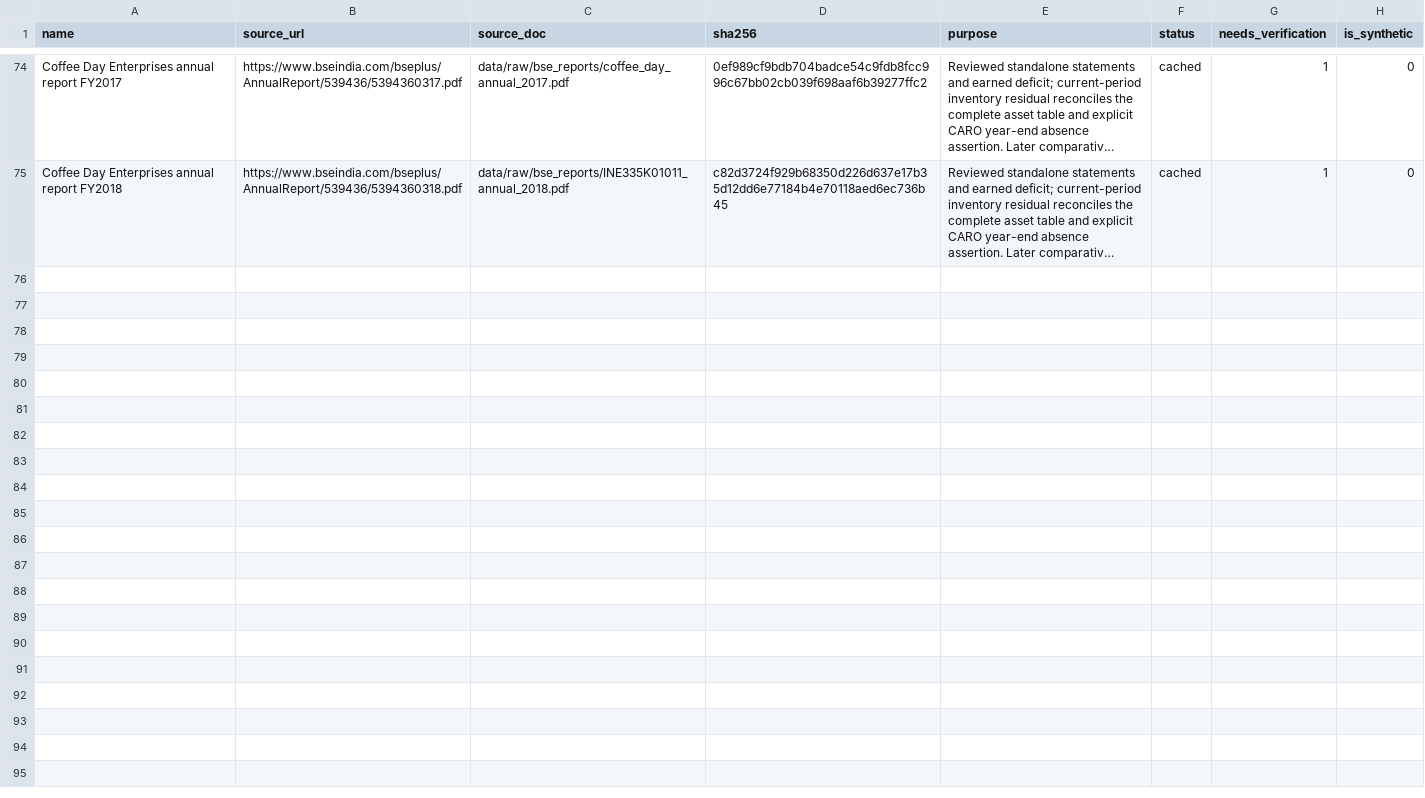
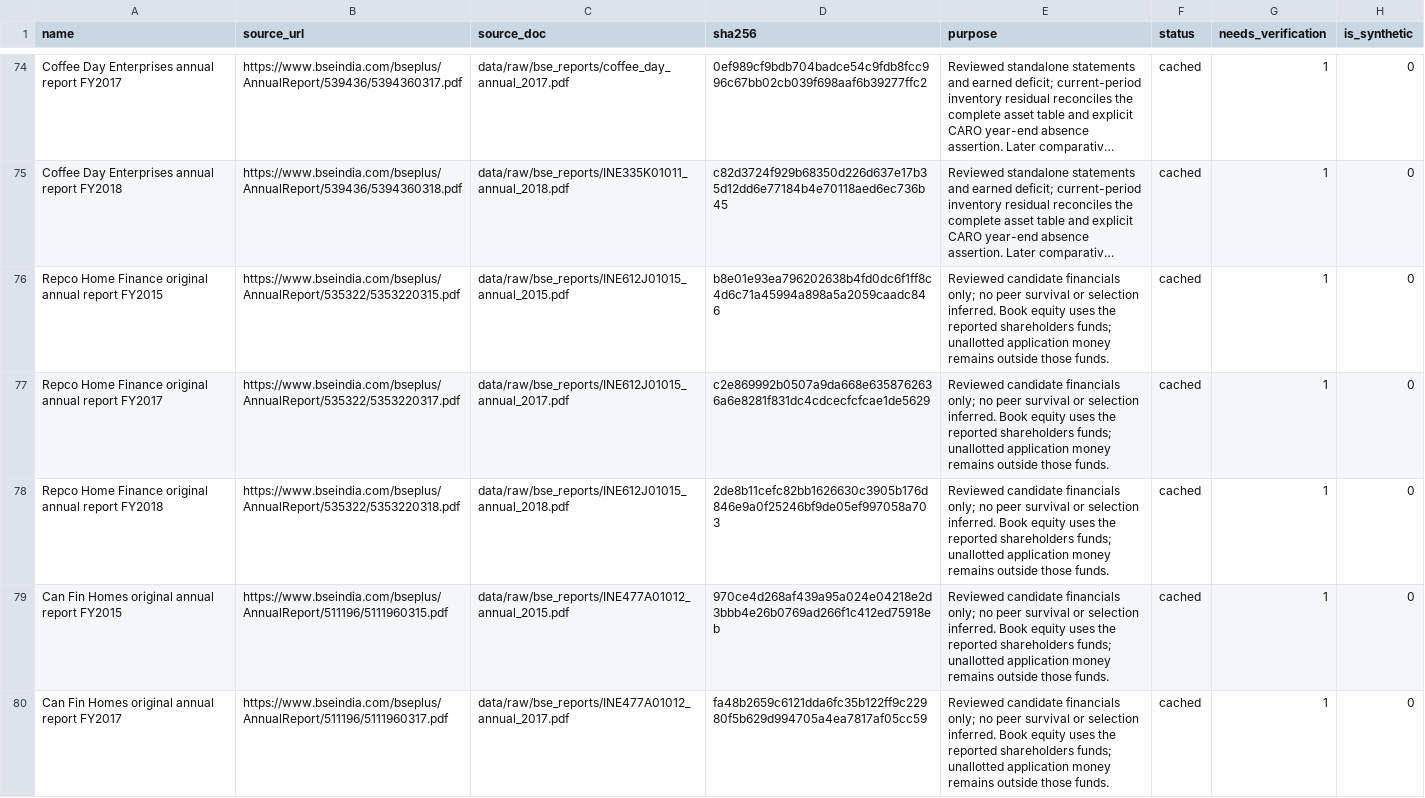
Before and after one commit to adarshkr7/will-think-later-zeckathon, a CSV file: outputs/source_catalog.csv, drawn as a sheet; only a part is shown, gaps mark what is left out; long unchanged cells end in …; the diff covers the shown part only; the diff names each change by its address in the sheet, - before the commit and + after, or states it on an @@ line.

Commit message:
phase 2: review ITNL and housing-finance source histories

```diff
--- a/outputs/source_catalog.csv
+++ b/outputs/source_catalog.csv
+row 76: Repco Home Finance original annual report FY2015 | https://www.bseindia.com/bseplus/AnnualReport/535322/5353220315.pdf | data/raw/bse_reports/INE612J01015_annual_2015.pdf | b8e01e93ea796202638b4fd0dc6f1ff8c4d6c71a45994a898a5a2059caadc846 | Reviewed candidate financials only; no peer survival or selection inferred. Book equity uses the reported shareholders funds; unallotted application money remains outside those funds. | cached | 1 | 0
+row 77: Repco Home Finance original annual report FY2017 | https://www.bseindia.com/bseplus/AnnualReport/535322/5353220317.pdf | data/raw/bse_reports/INE612J01015_annual_2017.pdf | c2e869992b0507a9da668e6358762636a6e8281f831dc4cdcecfcfcae1de5629 | Reviewed candidate financials only; no peer survival or selection inferred. Book equity uses the reported shareholders funds; unallotted application money remains outside those funds. | cached | 1 | 0
+row 78: Repco Home Finance original annual report FY2018 | https://www.bseindia.com/bseplus/AnnualReport/535322/5353220318.pdf | data/raw/bse_reports/INE612J01015_annual_2018.pdf | 2de8b11cefc82bb1626630c3905b176d846e9a0f25246bf9de05ef997058a703 | Reviewed candidate financials only; no peer survival or selection inferred. Book equity uses the reported shareholders funds; unallotted application money remains outside those funds. | cached | 1 | 0
+row 79: Can Fin Homes original annual report FY2015 | https://www.bseindia.com/bseplus/AnnualReport/511196/5111960315.pdf | data/raw/bse_reports/INE477A01012_annual_2015.pdf | 970ce4d268af439a95a024e04218e2d3bbb4e26b0769ad266f1c412ed75918eb | Reviewed candidate financials only; no peer survival or selection inferred. Book equity uses the reported shareholders funds; unallotted application money remains outside those funds. | cached | 1 | 0
+row 80: Can Fin Homes original annual report FY2017 | https://www.bseindia.com/bseplus/AnnualReport/511196/5111960317.pdf | data/raw/bse_reports/INE477A01012_annual_2017.pdf | fa48b2659c6121dda6fc35b122ff9c22980f5b629d994705a4ea7817af05cc59 | Reviewed candidate financials only; no peer survival or selection inferred. Book equity uses the reported shareholders funds; unallotted application money remains outside those funds. | cached | 1 | 0
```
Also changed, not shown: 4 added rows elsewhere in this file, data/manual/entities.csv, outputs/financial_coverage.csv, 25 other files.
